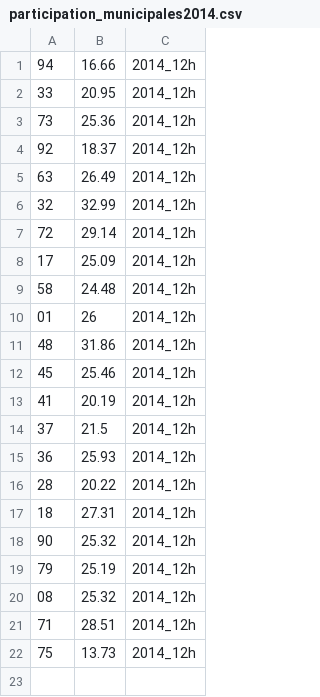
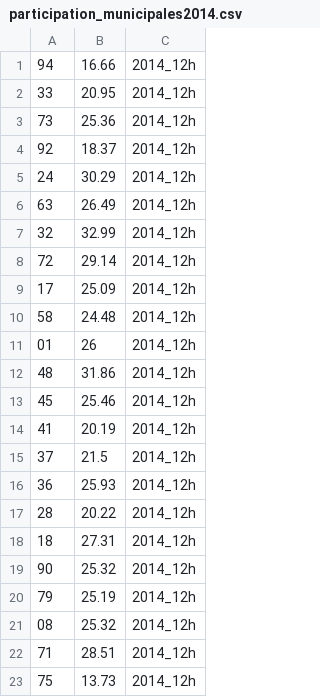
Before and after one commit to regardscitoyens/municipales2014, a CSV file: data/participation_municipales2014.csv, drawn as a sheet.

Commit message:
Add deleted line by mistake

```diff
--- a/data/participation_municipales2014.csv
+++ b/data/participation_municipales2014.csv
@@ -4,2 +4,3 @@
 92;18.37;2014_12h
+24;30.29;2014_12h
 63;26.49;2014_12h
```
